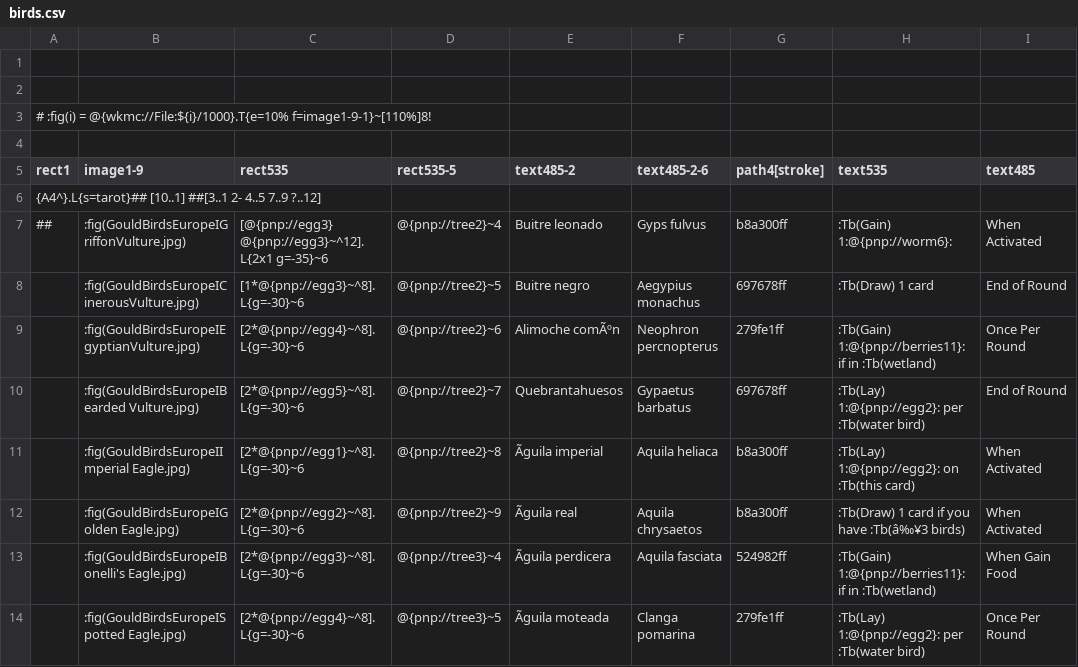
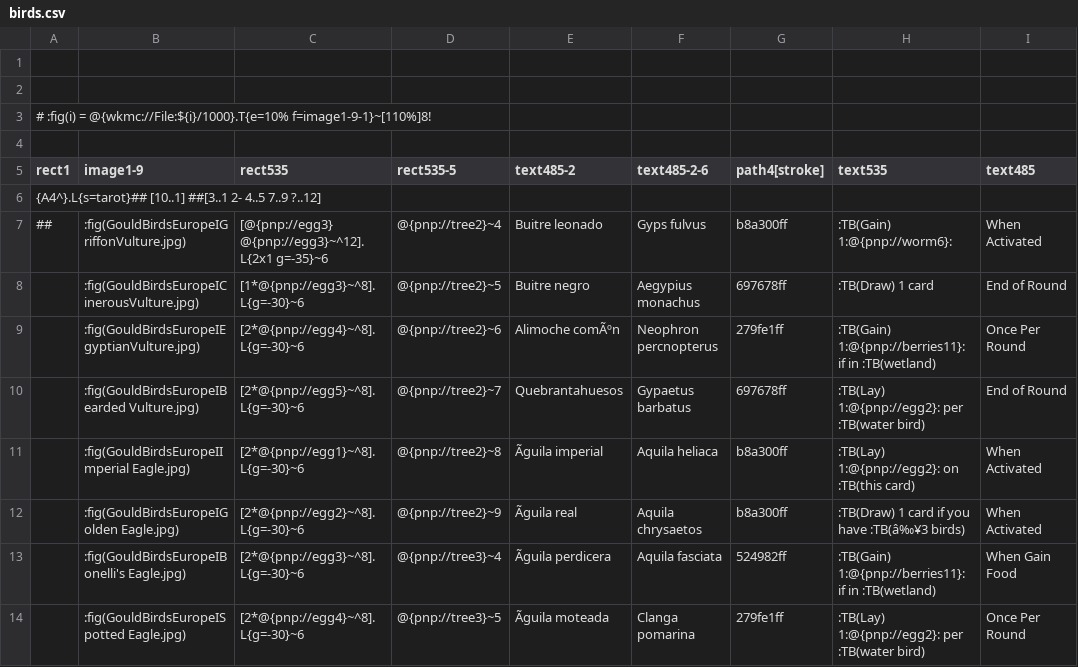
Before and after one commit to xoellijo/pnpink, a CSV file: src/examples/birds/birds.csv, drawn as a sheet; the diff names each change by its address in the sheet, - before the commit and + after, or states it on an @@ line.

```diff
--- a/src/examples/birds/birds.csv
+++ b/src/examples/birds/birds.csv
-H7 (text535): :Tb(Gain) 1:@{pnp://worm6}:
+H7 (text535): :TB(Gain) 1:@{pnp://worm6}:
-H8 (text535): :Tb(Draw) 1 card
+H8 (text535): :TB(Draw) 1 card
-H9 (text535): :Tb(Gain) 1:@{pnp://berries11}: if in :Tb(wetland)
+H9 (text535): :TB(Gain) 1:@{pnp://berries11}: if in :TB(wetland)
-H10 (text535): :Tb(Lay) 1:@{pnp://egg2}: per :Tb(water bird)
+H10 (text535): :TB(Lay) 1:@{pnp://egg2}: per :TB(water bird)
-H11 (text535): :Tb(Lay) 1:@{pnp://egg2}: on :Tb(this card)
+H11 (text535): :TB(Lay) 1:@{pnp://egg2}: on :TB(this card)
-H12 (text535): :Tb(Draw) 1 card if you have :Tb(â‰¥3 birds)
+H12 (text535): :TB(Draw) 1 card if you have :TB(â‰¥3 birds)
-H13 (text535): :Tb(Gain) 1:@{pnp://berries11}: if in :Tb(wetland)
+H13 (text535): :TB(Gain) 1:@{pnp://berries11}: if in :TB(wetland)
-H14 (text535): :Tb(Lay) 1:@{pnp://egg2}: per :Tb(water bird)
+H14 (text535): :TB(Lay) 1:@{pnp://egg2}: per :TB(water bird)
```
Also changed, not shown: src/examples/medusas/medusas.csv, src/examples/the_big_one/the_big_one.csv, 33 other files.
